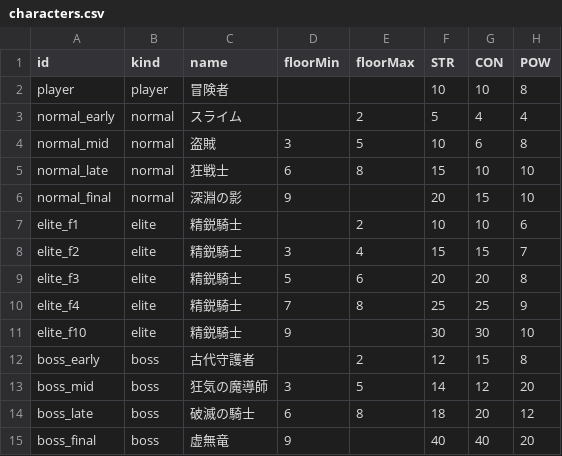
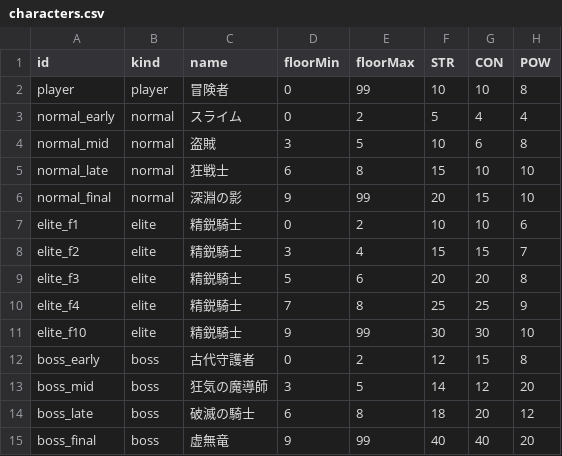
Before and after one commit to TTanakaTT/my-logue, a CSV file: src/lib/data/consts/characters.csv, drawn as a sheet; only a part is shown; the diff names each change by its address in the sheet, - before the commit and + after, or states it on an @@ line.

Commit message:
feat: randomize nodes (#1)
* feat: enhance floor generation and layout management, add node rules and structure CSVs, improve game state handling

* pnpm update

* chore: remove obsolete snapshot images for Mobile Safari and Chromium tests

* refactor: rename utility imports for consistency and add CSV parsing utility

* test: add new snapshot images for Mobile Safari and Chromium tests

* style: standardize quotes in CodeQL workflow configuration

* test: remove obsolete screenshot comparison and related images for Mobile Safari and Chromium

* fix: update CodeQL language matrix to only include TypeScript and adjust shuffleNodes logic for clarity

* fix: handle floor transition when no nodes are available to advance

```diff
--- a/src/lib/data/consts/characters.csv
+++ b/src/lib/data/consts/characters.csv
-D2:D3 (floorMin): (empty)
+D2:D3 (floorMin): 0
-E2 (floorMax): (empty)
+E2 (floorMax): 99
-E6 (floorMax): (empty)
+E6 (floorMax): 99
-D7 (floorMin): (empty)
+D7 (floorMin): 0
-E11 (floorMax): (empty)
+E11 (floorMax): 99
-D12 (floorMin): (empty)
+D12 (floorMin): 0
-E15 (floorMax): (empty)
+E15 (floorMax): 99
```
Also changed, not shown: 35 other files.
